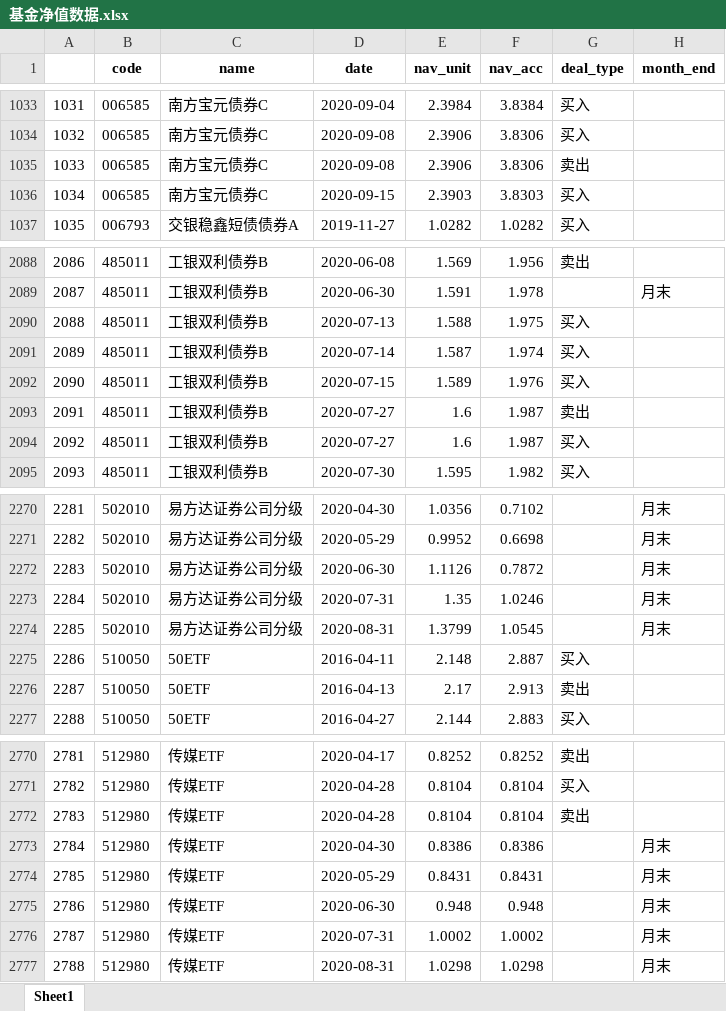
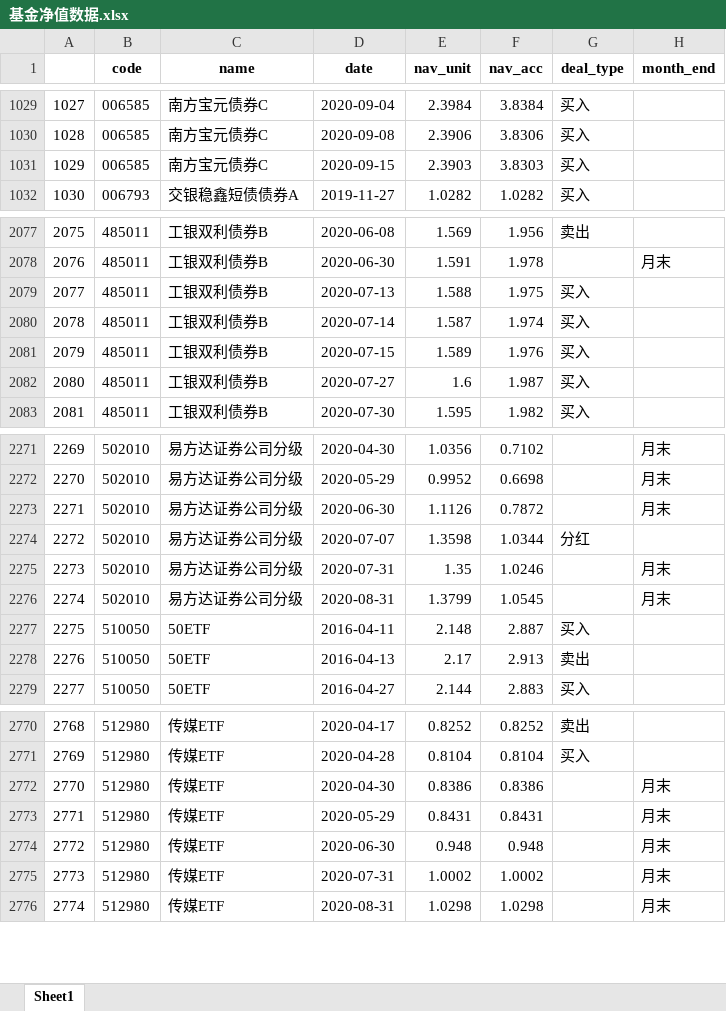
Before and after one commit to klq26/deal-record-temp, an Excel workbook: analysis/基金净值数据.xlsx, sheet Sheet1, drawn as a sheet; only a part is shown, gaps mark what is left out; values as stored, in another font and other column widths than the file's, no borders; removed rows and columns are numbered as before the commit, all else as after; the diff covers the shown part only; the diff names each change by its address in the sheet, - before the commit and + after, or states it on an @@ line.

```diff
--- a/analysis/基金净值数据.xlsx (sheet Sheet1)
+++ b/analysis/基金净值数据.xlsx (sheet Sheet1)
@@ column A renumbered from row 657 down @@
-row 1035: 1033 | 006585 | 南方宝元债券C | 2020-09-08 | 2.3906 | 3.8306 | 卖出
-row 2093: 2091 | 485011 | 工银双利债券B | 2020-07-27 | 1.6 | 1.987 | 卖出
+row 2274: 2272 | 502010 | 易方达证券公司分级 | 2020-07-07 | 1.3598 | 1.0344 | 分红
-row 2772: 2783 | 512980 | 传媒ETF | 2020-04-28 | 0.8104 | 0.8104 | 卖出
```
Also changed, not shown: 13 added rows and 12 removed rows elsewhere in this sheet, analysis/全部交易日.xlsx, analysis/分红拆分记录.xlsx, 45 other files.
